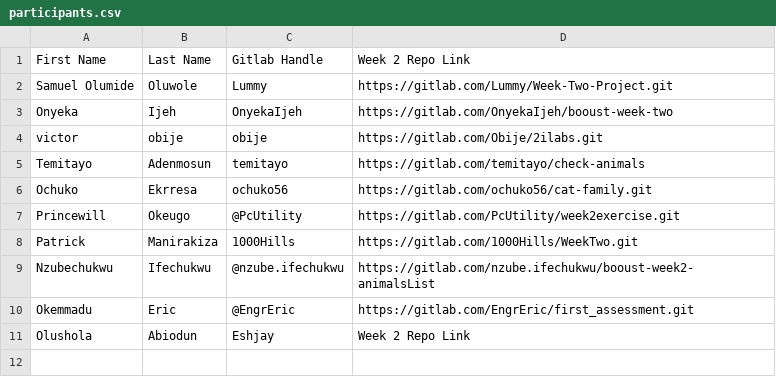
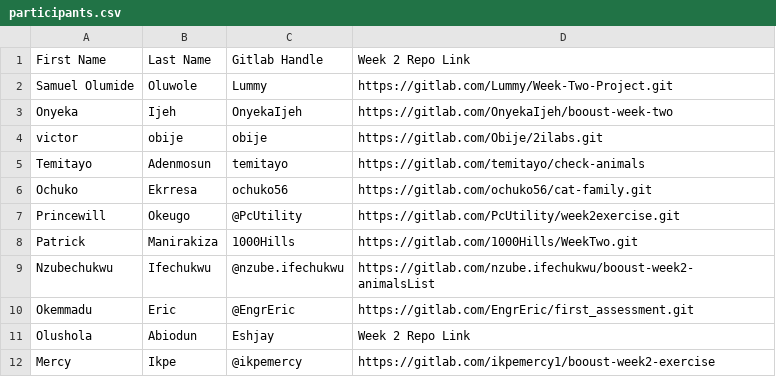
Before and after one commit to thobby16/weekk, a CSV file: participants.csv, drawn as a sheet; the diff names each change by its address in the sheet, - before the commit and + after, or states it on an @@ line.

Commit message:
Mercy Ikpe added participants.csv

```diff
--- a/participants.csv
+++ b/participants.csv
+row 12: Mercy | Ikpe | @ikpemercy | https://gitlab.com/ikpemercy1/booust-week2-exercise
```
